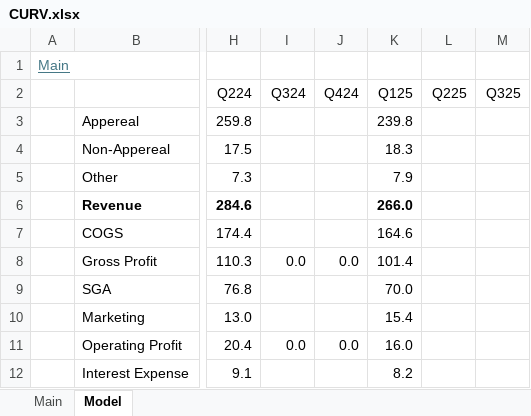
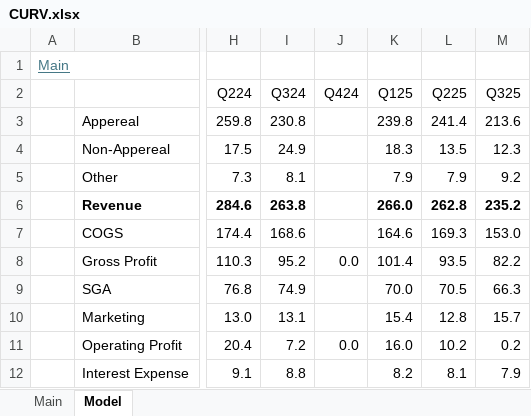
Before and after one commit to oscarsettje/Models, an Excel workbook: CURV.xlsx, sheet Model, drawn as a sheet; only a part is shown, gaps mark what is left out; values as stored, in another font and other column widths than the file's, no borders; the diff covers the shown part only; the diff names each change by its address in the sheet, - before the commit and + after, or states it on an @@ line.

```diff
--- a/CURV.xlsx (sheet Model)
+++ b/CURV.xlsx (sheet Model)
-I3 (Q324): (empty)
+I3 (Q324): 230.8
-L3 (Q225): (empty)
+L3 (Q225): 241.4
-M3 (Q325): (empty)
+M3 (Q325): 213.6
-I4 (Q324): (empty)
+I4 (Q324): 24.9
-L4 (Q225): (empty)
+L4 (Q225): 13.5
-M4 (Q325): (empty)
+M4 (Q325): 12.3
-I5 (Q324): (empty)
+I5 (Q324): 8.1
-L5 (Q225): (empty)
+L5 (Q225): 7.9
-M5 (Q325): (empty)
+M5 (Q325): 9.2
-I6 (Q324): (empty)
+I6 (Q324): 263.8
-L6 (Q225): (empty)
+L6 (Q225): 262.8
-M6 (Q325): (empty)
+M6 (Q325): 235.2
-I7 (Q324): (empty)
+I7 (Q324): 168.6
-L7 (Q225): (empty)
+L7 (Q225): 169.3
-M7 (Q325): (empty)
+M7 (Q325): 153.0
-I8 (Q324): 0.0
+I8 (Q324): 95.2
-L8 (Q225): (empty)
+L8 (Q225): 93.5
-M8 (Q325): (empty)
+M8 (Q325): 82.2
-I9 (Q324): (empty)
+I9 (Q324): 74.9
-L9 (Q225): (empty)
+L9 (Q225): 70.5
-M9 (Q325): (empty)
+M9 (Q325): 66.3
-I10 (Q324): (empty)
+I10 (Q324): 13.1
-L10 (Q225): (empty)
+L10 (Q225): 12.8
-M10 (Q325): (empty)
+M10 (Q325): 15.7
-I11 (Q324): 0.0
+I11 (Q324): 7.2
-L11 (Q225): (empty)
+L11 (Q225): 10.2
-M11 (Q325): (empty)
+M11 (Q325): 0.2
-I12 (Q324): (empty)
+I12 (Q324): 8.8
-L12 (Q225): (empty)
+L12 (Q225): 8.1
-M12 (Q325): (empty)
+M12 (Q325): 7.9
```
Also changed, not shown: 31 edited cells and cell formats elsewhere in this sheet, sheet Main, NVDA.xlsx, WWW.xlsx.
